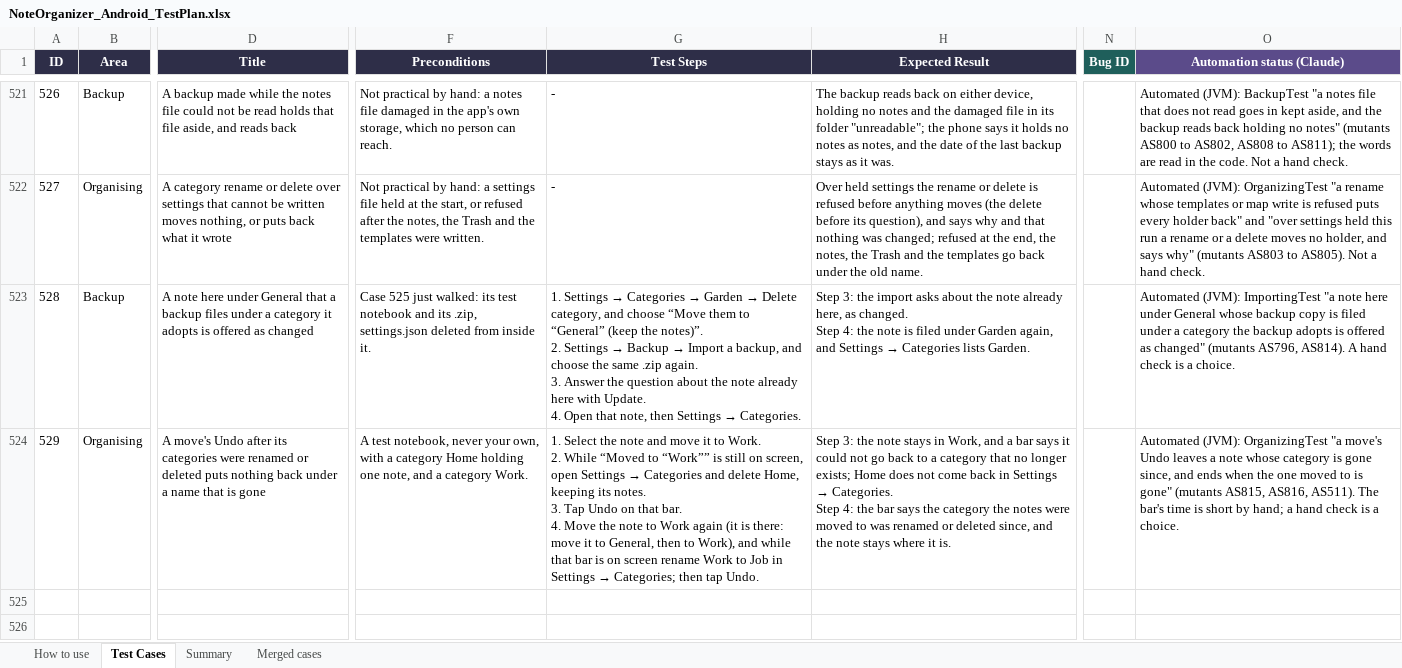
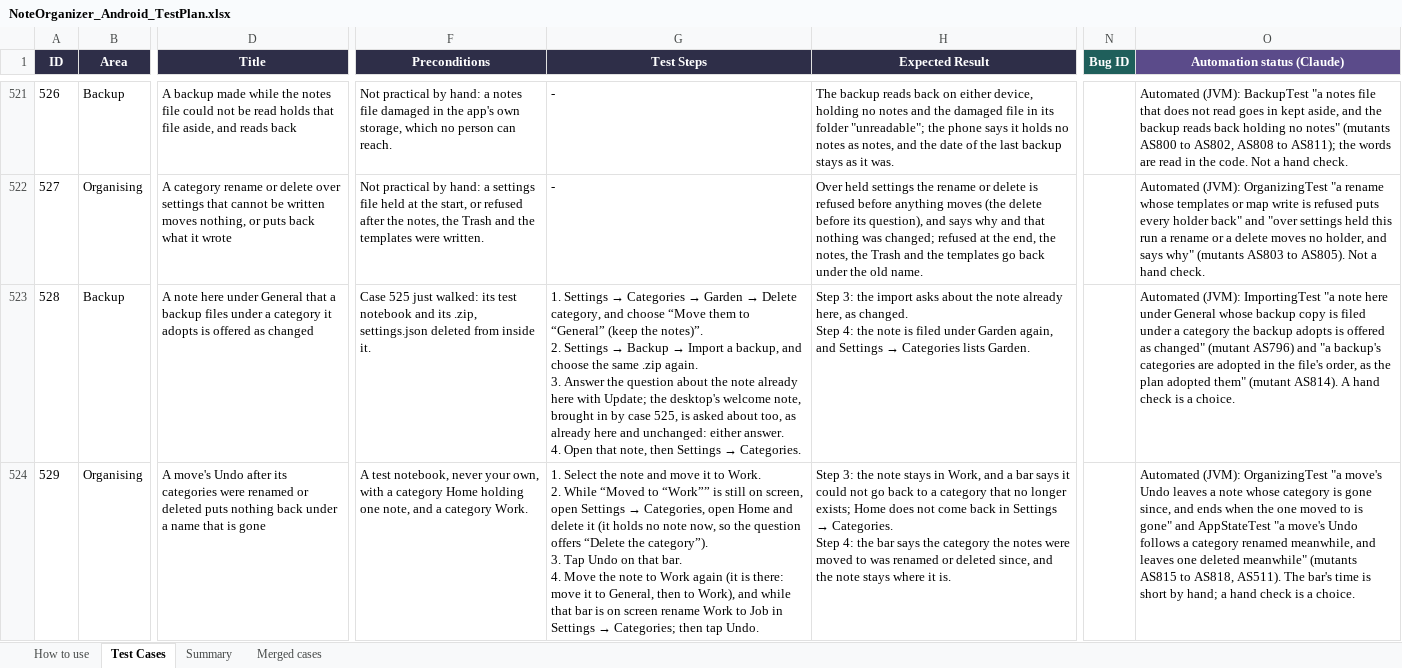
Before and after one commit to AlexandraMoldovan95/noteOrganizerForAndroid, an Excel workbook: qa/NoteOrganizer_Android_TestPlan.xlsx, sheet Test Cases, drawn as a sheet; only a part is shown, gaps mark what is left out; values as stored, in another font and other column widths than the file's, no borders; ↵ is a line break in a cell; the diff covers the shown part only; the diff names each change by its address in the sheet, - before the commit and + after, or states it on an @@ line.

```diff
--- a/qa/NoteOrganizer_Android_TestPlan.xlsx (sheet Test Cases)
+++ b/qa/NoteOrganizer_Android_TestPlan.xlsx (sheet Test Cases)
-G523 (Test Steps): …here with Update. ↵ 4. Open…
+G523 (Test Steps): …here with Update; the desktop's welcome note, brought in by case 525, is asked about too, as already here and unchanged: either answer. ↵ 4. Open…
-O523 (Automation status (Claude)): …as changed" (mutants AS796, AS814). A…
+O523 (Automation status (Claude)): …as changed" (mutant AS796) and "a backup's categories are adopted in the file's order, as the plan adopted them" (mutant AS814). A…
@@ G524 (Test Steps): …Settings → Categories and delete Home, keeping its notes. ↵ 3. Tap… → …Settings → Categories, open Home and delete it (it holds no note now, so the question offers “Delete the category”). ↵ 3. Tap… @@
-O524 (Automation status (Claude)): …is gone" (mutants AS815, AS816, AS511). The…
+O524 (Automation status (Claude)): …is gone" and AppStateTest "a move's Undo follows a category renamed meanwhile, and leaves one deleted meanwhile" (mutants AS815 to AS818, AS511). The…
```
Also changed, not shown: 1 added row elsewhere in this sheet, 8 other files.
